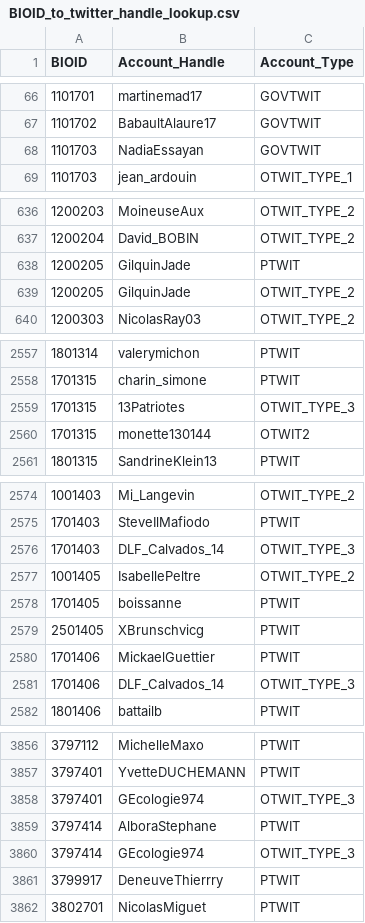
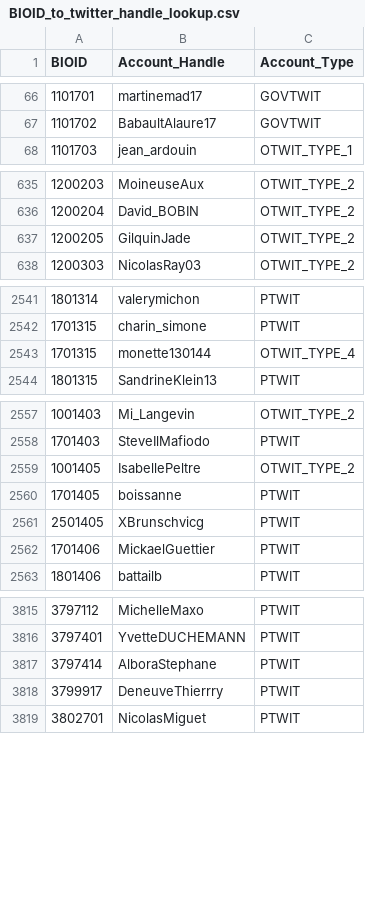
Before and after one commit to lrowleyabel/French-Election-Tweet-Analysis, a CSV file: Lookups/BIOID_to_twitter_handle_lookup.csv, drawn as a sheet; only a part is shown, gaps mark what is left out; the diff covers the shown part only.

```diff
--- a/Lookups/BIOID_to_twitter_handle_lookup.csv
+++ b/Lookups/BIOID_to_twitter_handle_lookup.csv
@@ -67,3 +67,2 @@
 "1101702","BabaultAlaure17","GOVTWIT"
-"1101703","NadiaEssayan","GOVTWIT"
 "1101703","jean_ardouin","OTWIT_TYPE_1"
@@ -637,3 +636,2 @@
 "1200204","David_BOBIN","OTWIT_TYPE_2"
-"1200205","GilquinJade","PTWIT"
 "1200205","GilquinJade","OTWIT_TYPE_2"
@@ -2558,4 +2542,3 @@
 "1701315","charin_simone","PTWIT"
-"1701315","13Patriotes","OTWIT_TYPE_3"
-"1701315","monette130144","OTWIT2"
+"1701315","monette130144","OTWIT_TYPE_4"
 "1801315","SandrineKlein13","PTWIT"
@@ -2575,3 +2558,2 @@
 "1701403","SteveIlMafiodo","PTWIT"
-"1701403","DLF_Calvados_14","OTWIT_TYPE_3"
 "1001405","IsabellePeltre","OTWIT_TYPE_2"
@@ -2580,3 +2562,2 @@
 "1701406","MickaelGuettier","PTWIT"
-"1701406","DLF_Calvados_14","OTWIT_TYPE_3"
 "1801406","battailb","PTWIT"
@@ -3857,5 +3816,3 @@
 "3797401","YvetteDUCHEMANN","PTWIT"
-"3797401","GEcologie974","OTWIT_TYPE_3"
 "3797414","AlboraStephane","PTWIT"
-"3797414","GEcologie974","OTWIT_TYPE_3"
 "3799917","DeneuveThierrry","PTWIT"
```
Also changed, not shown: 36 removed rows elsewhere in this file, 4 other files.
